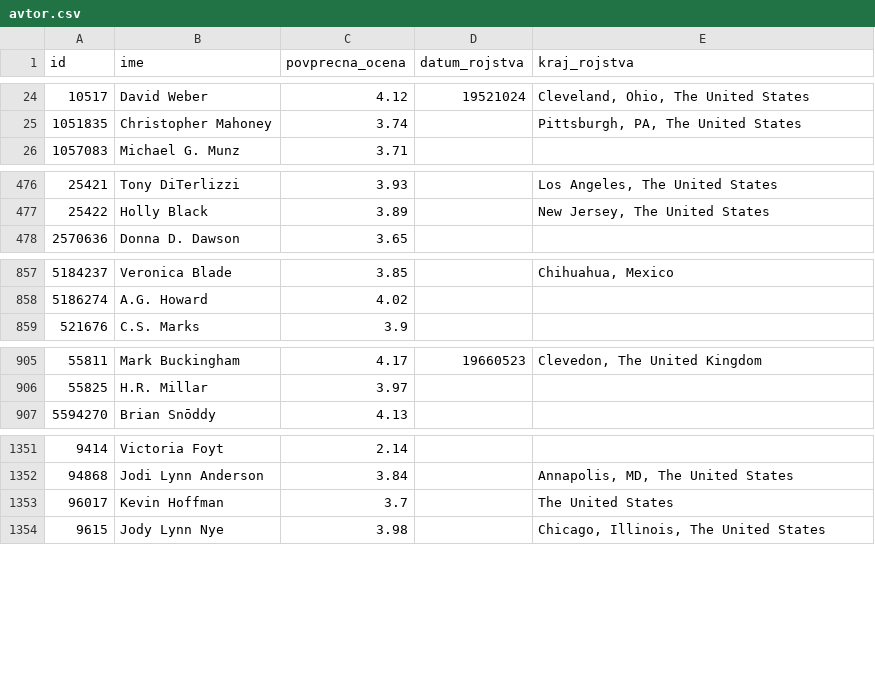
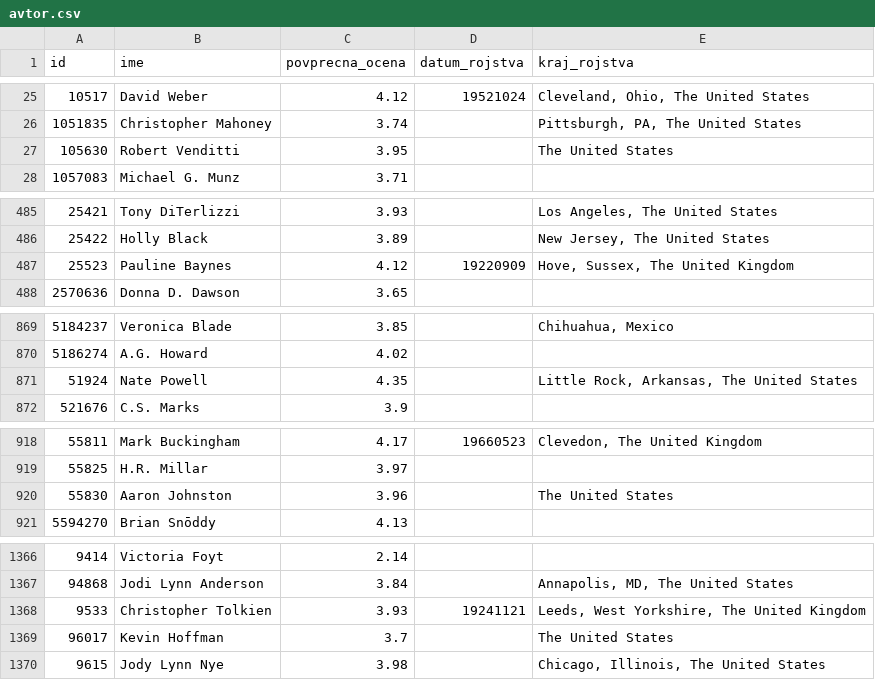
Before and after one commit to ursa16180/HarryPotter, a CSV file: podatki/avtor.csv, drawn as a sheet; only a part is shown, gaps mark what is left out; the diff covers the shown part only.

```diff
--- a/podatki/avtor.csv
+++ b/podatki/avtor.csv
@@ -25,2 +26,3 @@ id;ime;povprecna_ocena;datum_rojstva;kraj_rojstva
 1051835;Christopher Mahoney;3.74;;Pittsburgh, PA, The United States
+105630;Robert Venditti;3.95;;The United States
 1057083;Michael G. Munz;3.71;;
@@ -477,2 +486,3 @@ id;ime;povprecna_ocena;datum_rojstva;kraj_rojstva
 25422;Holly Black;3.89;;New Jersey, The United States
+25523;Pauline Baynes;4.12;19220909;Hove, Sussex, The United Kingdom
 2570636;Donna D. Dawson;3.65;;
@@ -858,2 +870,3 @@ id;ime;povprecna_ocena;datum_rojstva;kraj_rojstva
 5186274;A.G. Howard;4.02;;
+51924;Nate Powell;4.35;;Little Rock, Arkansas, The United States
 521676;C.S. Marks;3.9;;
@@ -906,2 +919,3 @@ id;ime;povprecna_ocena;datum_rojstva;kraj_rojstva
 55825;H.R. Millar;3.97;;
+55830;Aaron Johnston;3.96;;The United States
 5594270;Brian Snōddy;4.13;;
@@ -1352,2 +1367,3 @@ id;ime;povprecna_ocena;datum_rojstva;kraj_rojstva
 94868;Jodi Lynn Anderson;3.84;;Annapolis, MD, The United States
+9533;Christopher Tolkien;3.93;19241121;Leeds, West Yorkshire, The United Kingdom
 96017;Kevin Hoffman;3.7;;The United States
```
Also changed, not shown: 11 added rows and 29 edited cells elsewhere in this file, podatki/avtorjev_zanr.csv, podatki/del_serije.csv, 5 other files.
